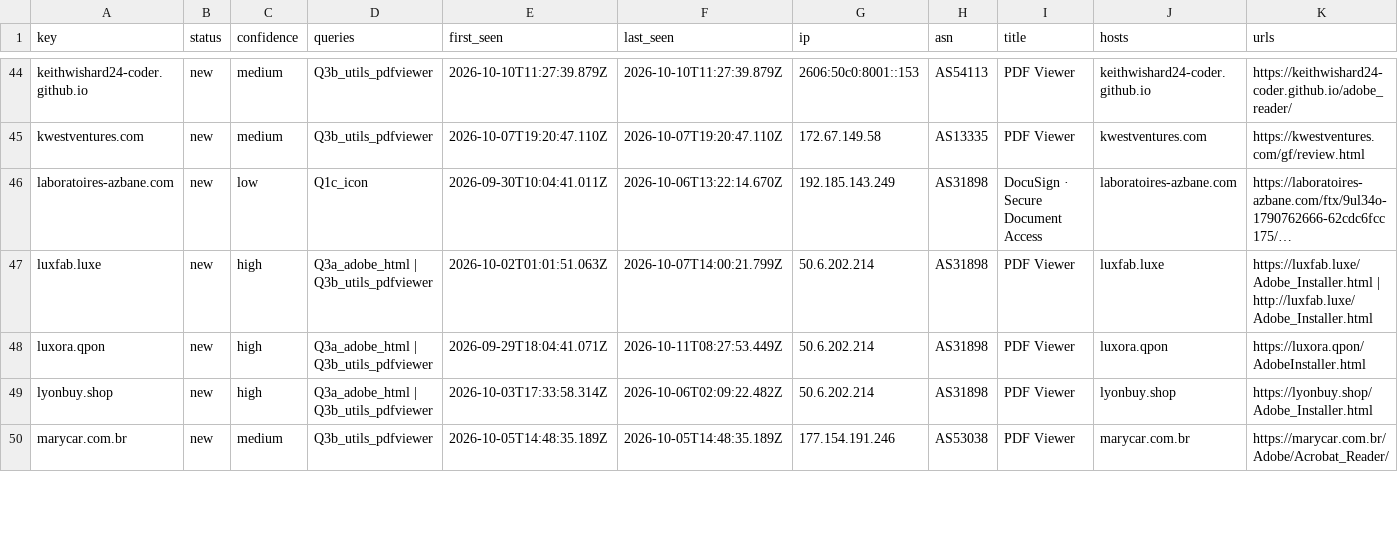
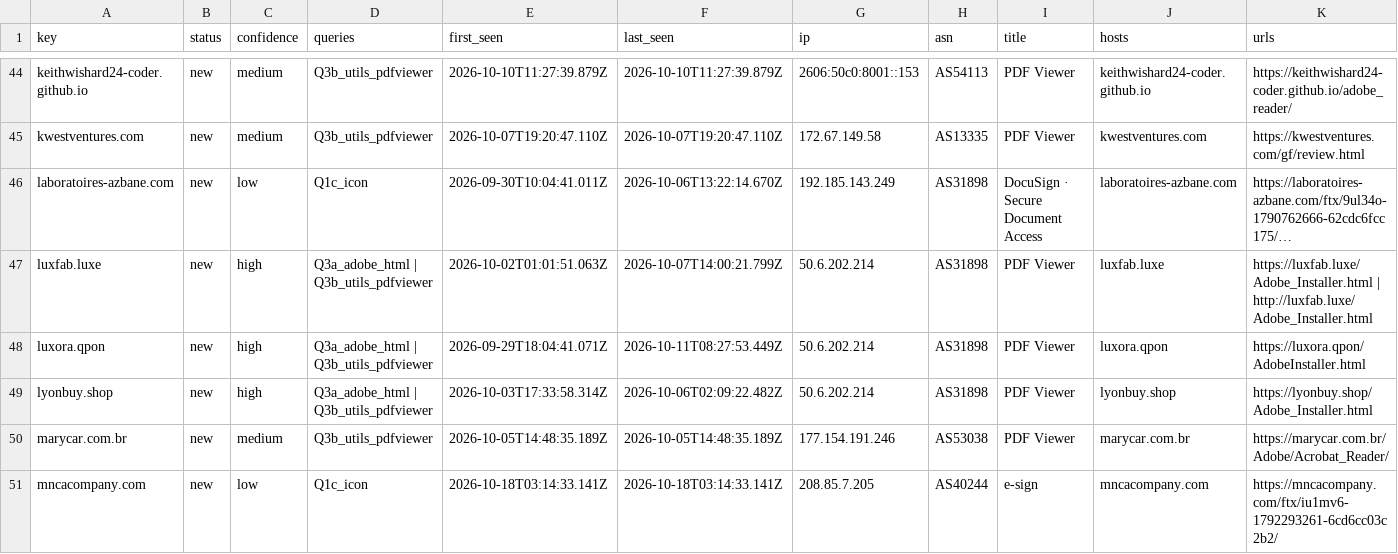
Before and after one commit to nullwhire/Csuite-collector, a CSV file: iocs.csv, drawn as a sheet; only a part is shown, gaps mark what is left out; long unchanged cells end in …; rows hold the shown columns only; the diff covers the shown part only; the diff names each change by its address in the sheet, - before the commit and + after, or states it on an @@ line.

```diff
--- a/iocs.csv
+++ b/iocs.csv
+row 51: mncacompany.com | new | low | Q1c_icon | 2026-10-18T03:14:33.141Z | 2026-10-18T03:14:33.141Z | 208.85.7.205 | AS40244 | e-sign | mncacompany.com | https://mncacompany.com/ftx/iu1mv6-1792293261-6cd6cc03c2b2/
```
Also changed, not shown: 5 edited cells elsewhere in this file, 4 other files.
